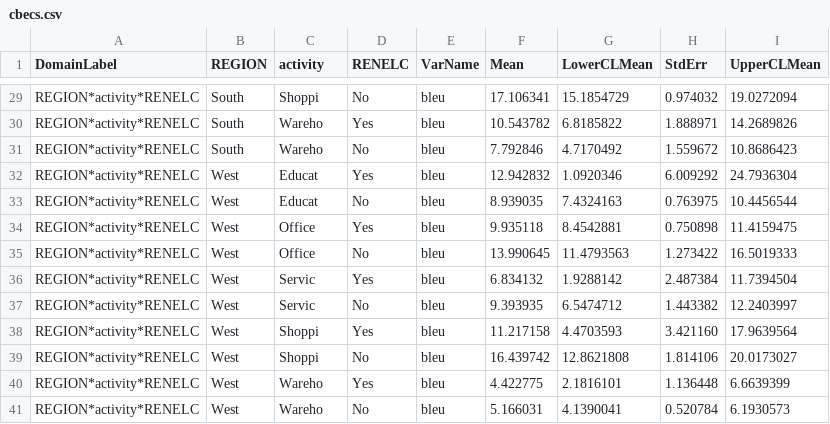
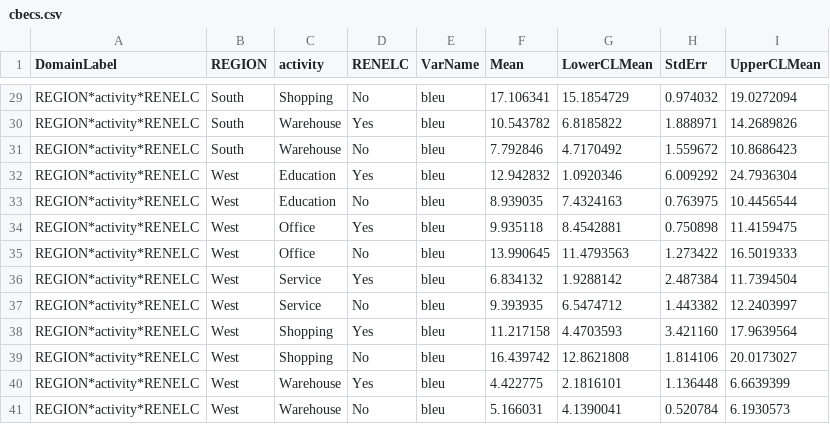
Before and after one commit to yanchannn/Stats506_FinalProject, a CSV file: results/cbecs.csv, drawn as a sheet; only a part is shown, gaps mark what is left out; the diff covers the shown part only; the diff names each change by its address in the sheet, - before the commit and + after, or states it on an @@ line.

```diff
--- a/results/cbecs.csv
+++ b/results/cbecs.csv
-C29 (activity): Shoppi
+C29 (activity): Shopping
-C30:C31 (activity): Wareho
+C30:C31 (activity): Warehouse
-C32:C33 (activity): Educat
+C32:C33 (activity): Education
-C36:C37 (activity): Servic
+C36:C37 (activity): Service
-C38:C39 (activity): Shoppi
+C38:C39 (activity): Shopping
-C40:C41 (activity): Wareho
+C40:C41 (activity): Warehouse
```
Also changed, not shown: 21 edited cells elsewhere in this file, 2 other files.
